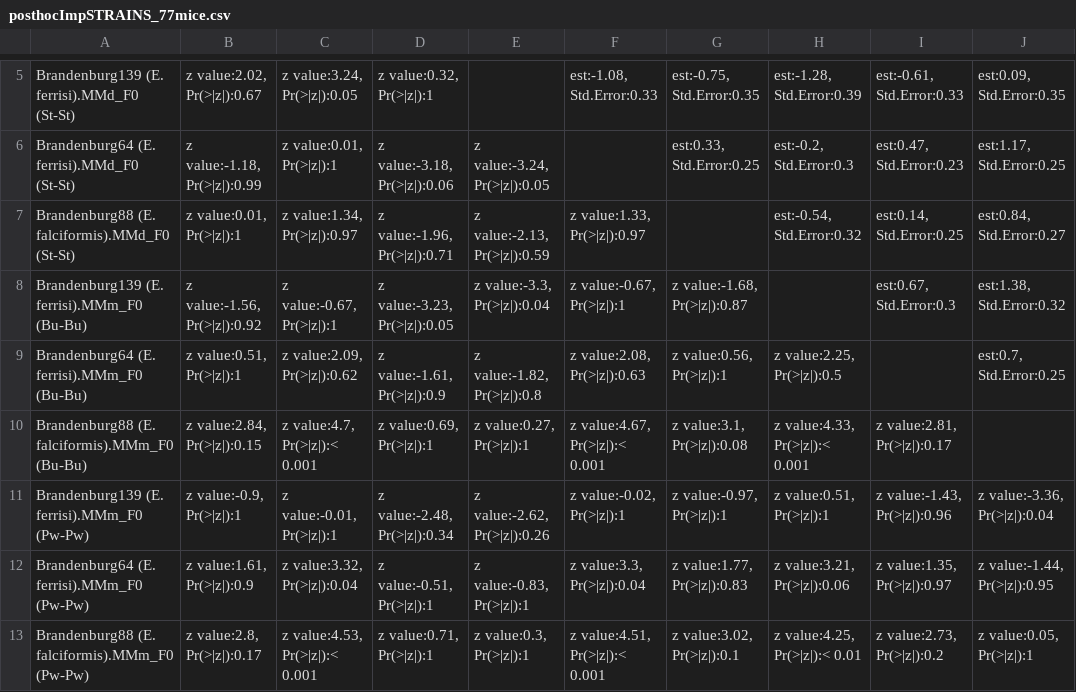
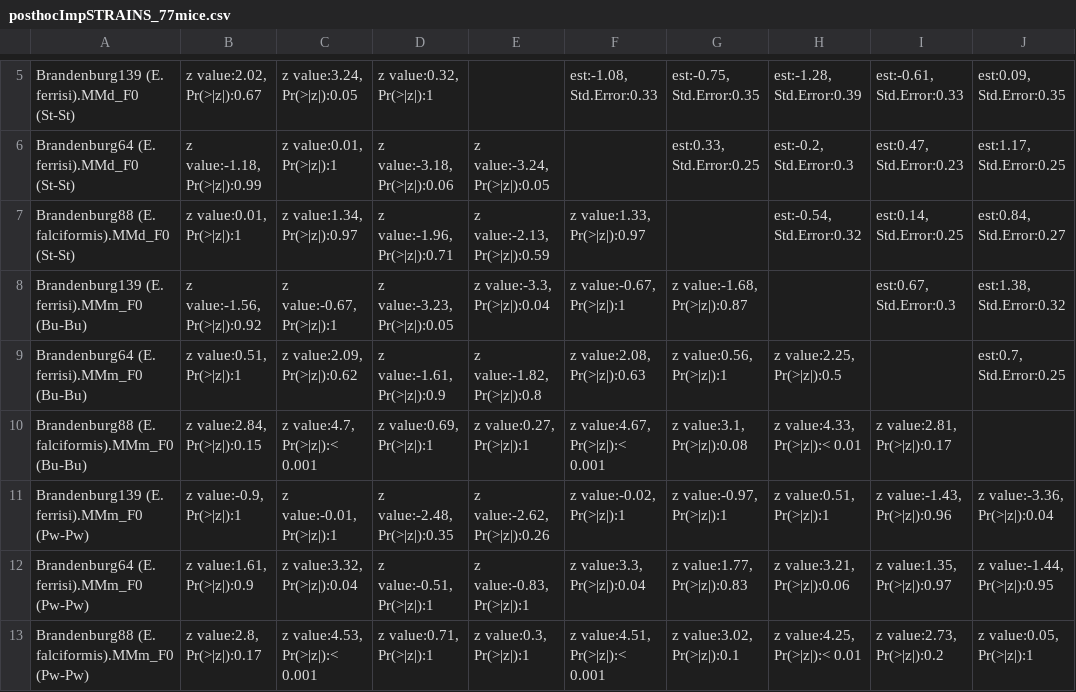
Before and after one commit to alicebalard/Article_RelatedParasitesResTol, a CSV file: figures/posthocImpSTRAINS_77mice.csv, drawn as a sheet; only a part is shown, gaps mark what is left out; the diff names each change by its address in the sheet, - before the commit and + after, or states it on an @@ line.

Commit message:
clean code, make figures v5.2

```diff
--- a/figures/posthocImpSTRAINS_77mice.csv
+++ b/figures/posthocImpSTRAINS_77mice.csv
-H10: z value:4.33, Pr(>|z|):< 0.001
+H10: z value:4.33, Pr(>|z|):< 0.01
-D11: z value:-2.48, Pr(>|z|):0.34
+D11: z value:-2.48, Pr(>|z|):0.35
```
Also changed, not shown: figures/posthocImpSTRAINS.csv, figures/posthocResSTRAINS.csv, 22 other files.
